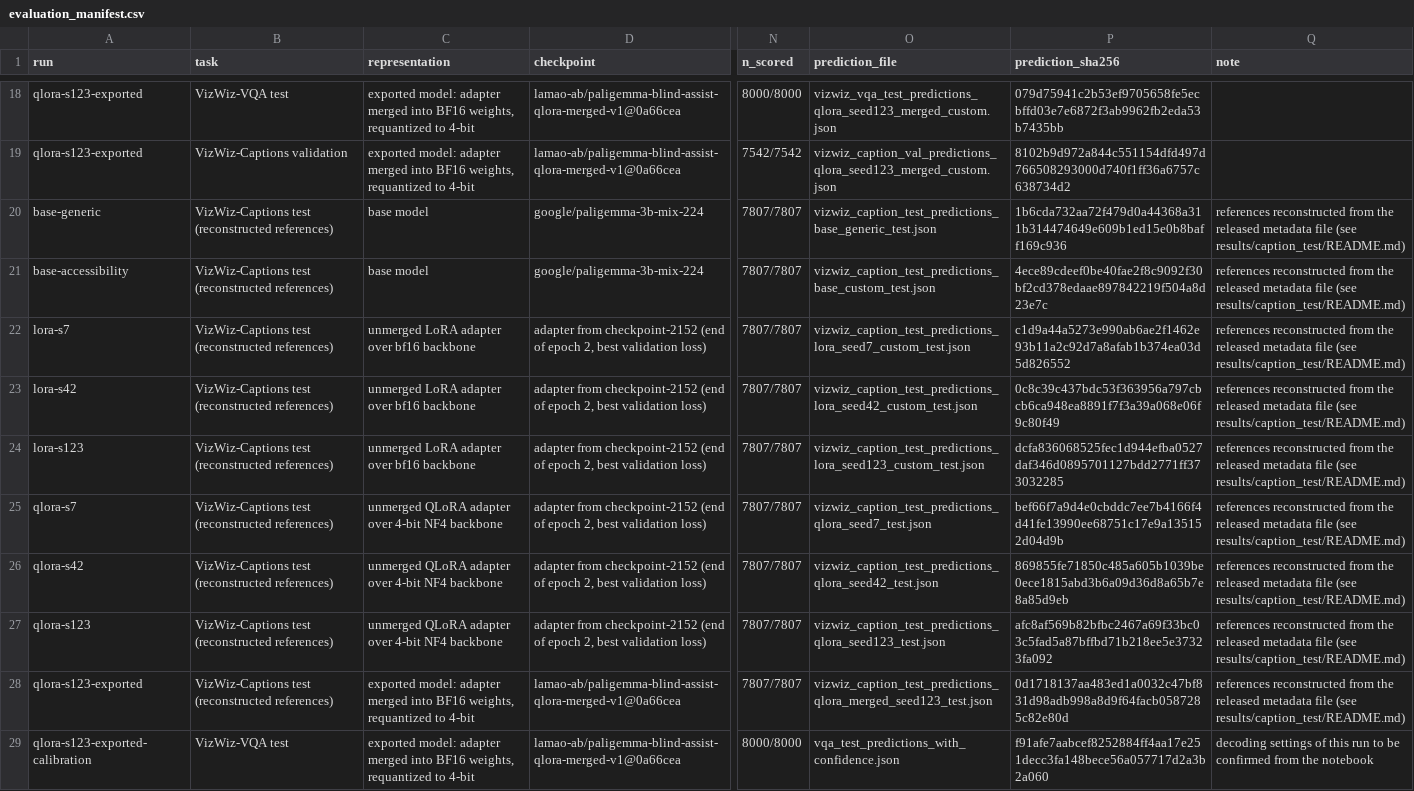
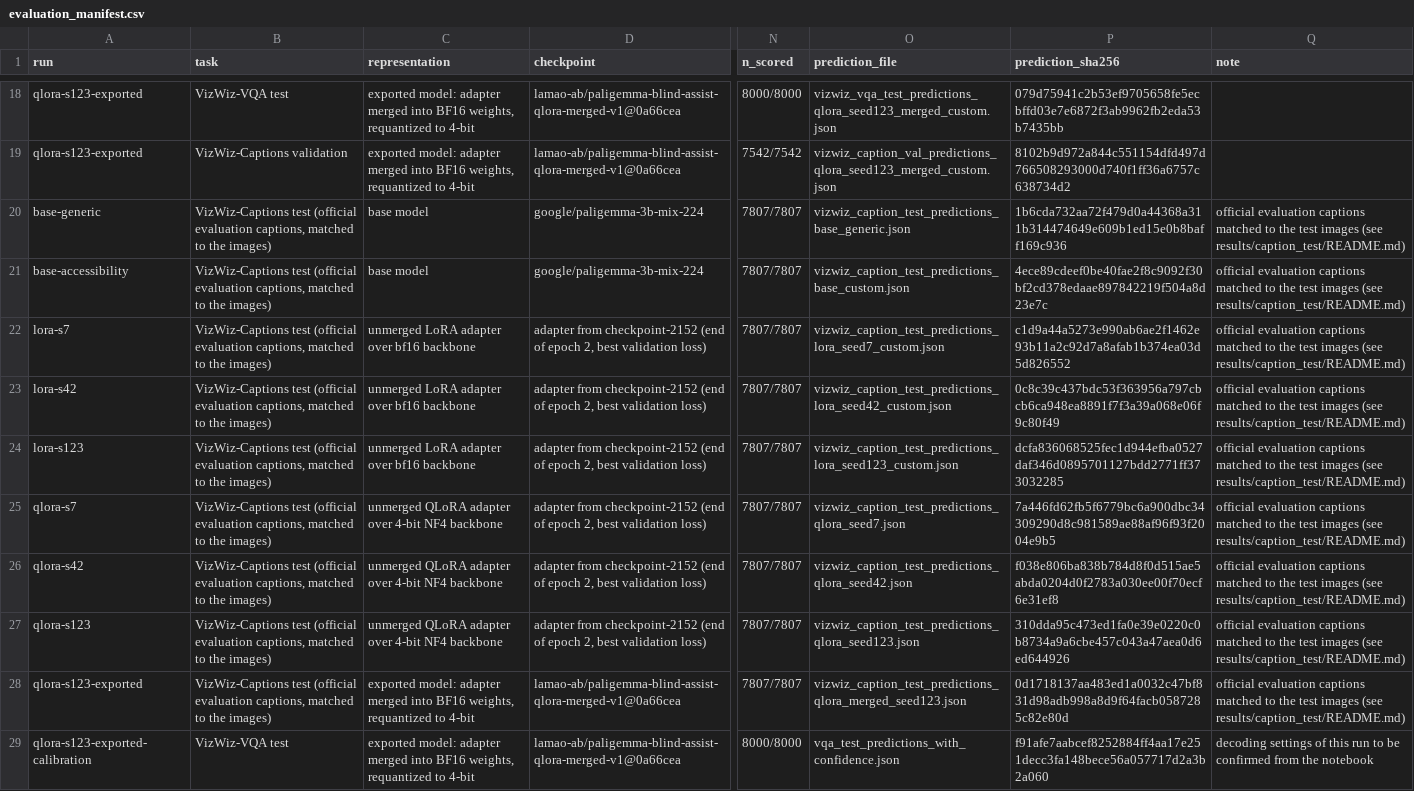
Before and after one commit to lamao-ab/vision-language-assistance-model, a CSV file: results/evaluation_manifest.csv, drawn as a sheet; only a part is shown, gaps mark what is left out; the diff names each change by its address in the sheet, - before the commit and + after, or states it on an @@ line.

Commit message:
Add files via upload

```diff
--- a/results/evaluation_manifest.csv
+++ b/results/evaluation_manifest.csv
-B20:B28 (task): VizWiz-Captions test (reconstructed references)
+B20:B28 (task): VizWiz-Captions test (official evaluation captions, matched to the images)
-O20 (prediction_file): vizwiz_caption_test_predictions_base_generic_test.json
+O20 (prediction_file): vizwiz_caption_test_predictions_base_generic.json
-Q20:Q28 (note): references reconstructed from the released metadata file (see results/caption_test/README.md)
+Q20:Q28 (note): official evaluation captions matched to the test images (see results/caption_test/README.md)
-O21 (prediction_file): vizwiz_caption_test_predictions_base_custom_test.json
+O21 (prediction_file): vizwiz_caption_test_predictions_base_custom.json
-O22 (prediction_file): vizwiz_caption_test_predictions_lora_seed7_custom_test.json
+O22 (prediction_file): vizwiz_caption_test_predictions_lora_seed7_custom.json
-O23 (prediction_file): vizwiz_caption_test_predictions_lora_seed42_custom_test.json
+O23 (prediction_file): vizwiz_caption_test_predictions_lora_seed42_custom.json
-O24 (prediction_file): vizwiz_caption_test_predictions_lora_seed123_custom_test.json
+O24 (prediction_file): vizwiz_caption_test_predictions_lora_seed123_custom.json
-O25 (prediction_file): vizwiz_caption_test_predictions_qlora_seed7_test.json
+O25 (prediction_file): vizwiz_caption_test_predictions_qlora_seed7.json
-P25 (prediction_sha256): bef66f7a9d4e0cbddc7ee7b4166f4d41fe13990ee68751c17e9a135152d04d9b
+P25 (prediction_sha256): 7a446fd62fb5f6779bc6a900dbc34309290d8c981589ae88af96f93f2004e9b5
-O26 (prediction_file): vizwiz_caption_test_predictions_qlora_seed42_test.json
+O26 (prediction_file): vizwiz_caption_test_predictions_qlora_seed42.json
-P26 (prediction_sha256): 869855fe71850c485a605b1039be0ece1815abd3b6a09d36d8a65b7e8a85d9eb
+P26 (prediction_sha256): f038e806ba838b784d8f0d515ae5abda0204d0f2783a030ee00f70ecf6e31ef8
-O27 (prediction_file): vizwiz_caption_test_predictions_qlora_seed123_test.json
+O27 (prediction_file): vizwiz_caption_test_predictions_qlora_seed123.json
-P27 (prediction_sha256): afc8af569b82bfbc2467a69f33bc03c5fad5a87bffbd71b218ee5e37323fa092
+P27 (prediction_sha256): 310dda95c473ed1fa0e39e0220c0b8734a9a6cbe457c043a47aea0d6ed644926
-O28 (prediction_file): vizwiz_caption_test_predictions_qlora_merged_seed123_test.json
+O28 (prediction_file): vizwiz_caption_test_predictions_qlora_merged_seed123.json
```
